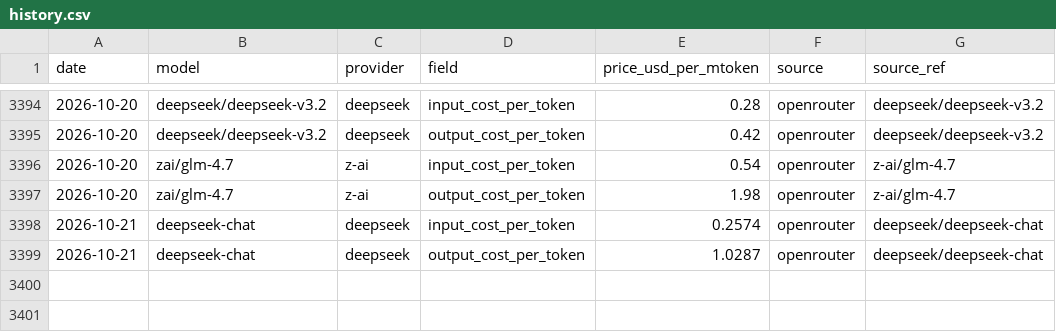
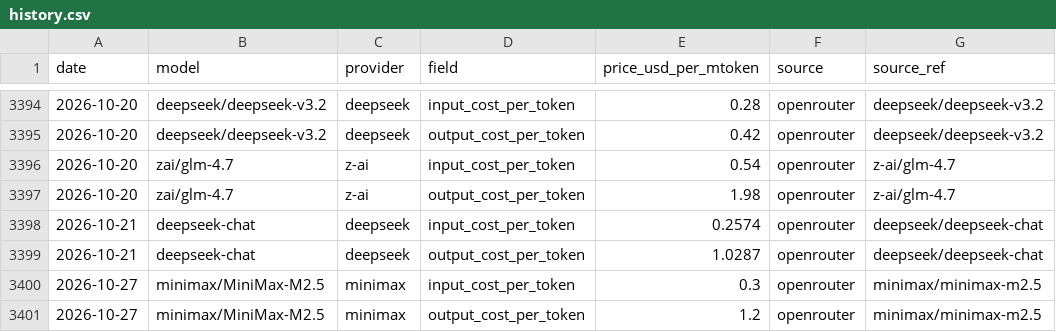
Before and after one commit to cherielilili/llm-pricing-tracker, a CSV file: data/history.csv, drawn as a sheet; only a part is shown, gaps mark what is left out.

```diff
--- a/data/history.csv
+++ b/data/history.csv
@@ -3399 +3399,3 @@ date,model,provider,field,price_usd_per_mtoken,source,source_ref
 2026-10-21,deepseek-chat,deepseek,output_cost_per_token,1.0287,openrouter,deepseek/deepseek-chat
+2026-10-27,minimax/MiniMax-M2.5,minimax,input_cost_per_token,0.3,openrouter,minimax/minimax-m2.5
+2026-10-27,minimax/MiniMax-M2.5,minimax,output_cost_per_token,1.2,openrouter,minimax/minimax-m2.5
```
Also changed, not shown: 2 other files.
